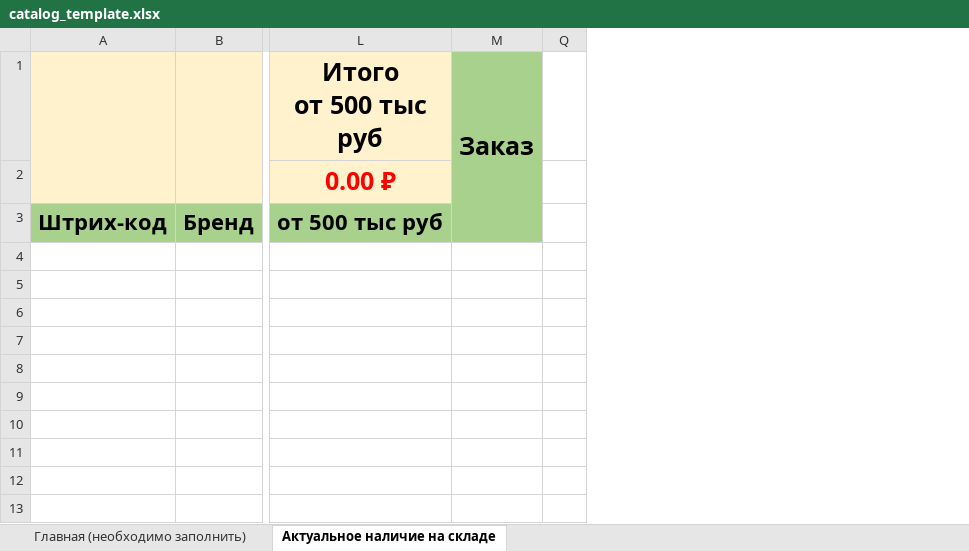
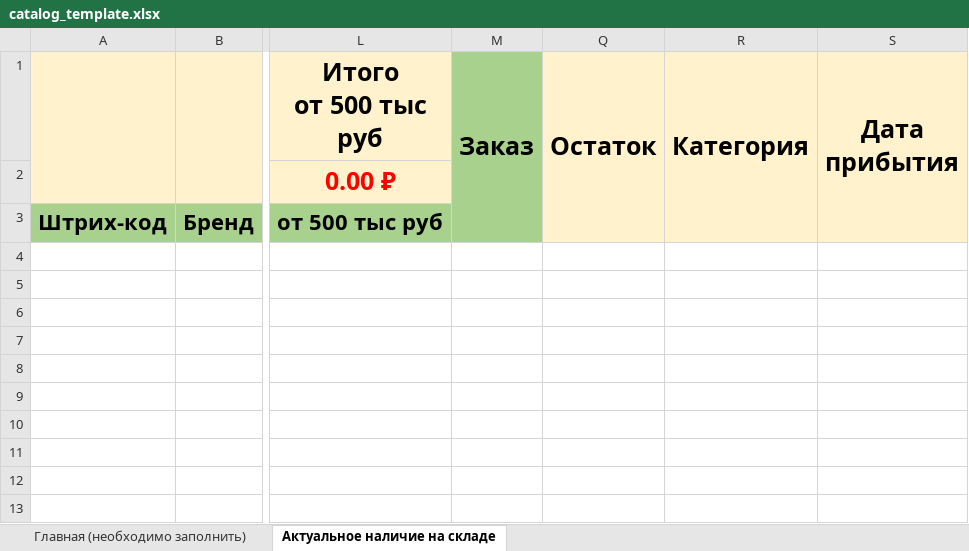
Before and after one commit to IT-solutions-django/Aleucos, an Excel workbook: media/catalog/catalog_template.xlsx, sheet Актуальное наличие на складе, drawn as a sheet; only a part is shown, gaps mark what is left out; values as stored, in another font and other column widths than the file's, no borders; conditional formats not drawn; removed rows and columns are numbered as before the commit, all else as after; the diff names each change by its address in the sheet, - before the commit and + after, or states it on an @@ line.

Commit message:
Improve catalog export

```diff
--- a/media/catalog/catalog_template.xlsx (sheet Актуальное наличие на складе)
+++ b/media/catalog/catalog_template.xlsx (sheet Актуальное наличие на складе)
-column Q, empty
+column Q (Остаток), empty
@@ column R (Категория) unhidden, empty @@
@@ column S (Дата прибытия) unhidden, empty @@
```
Also changed, not shown: hidden cells, charts or pictures, 17 other files.
